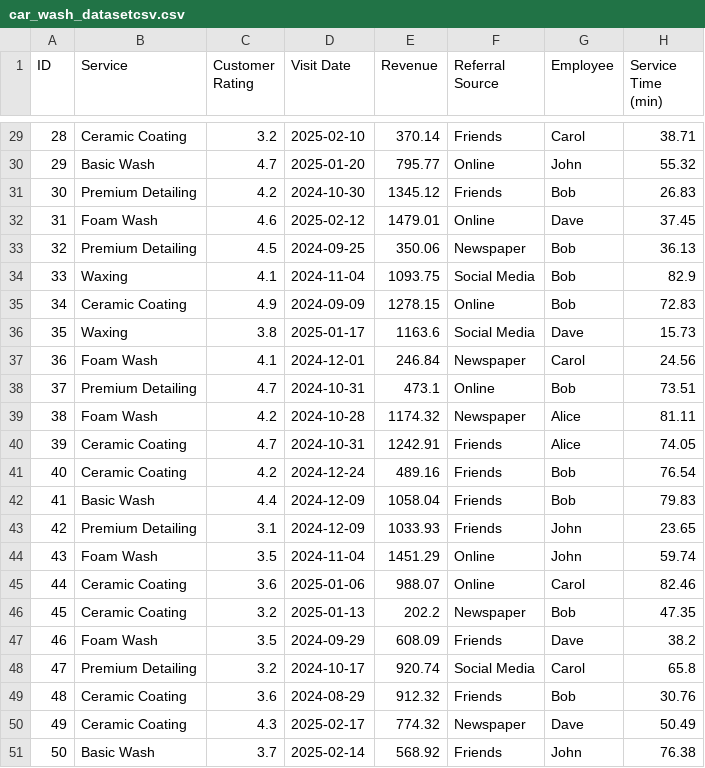
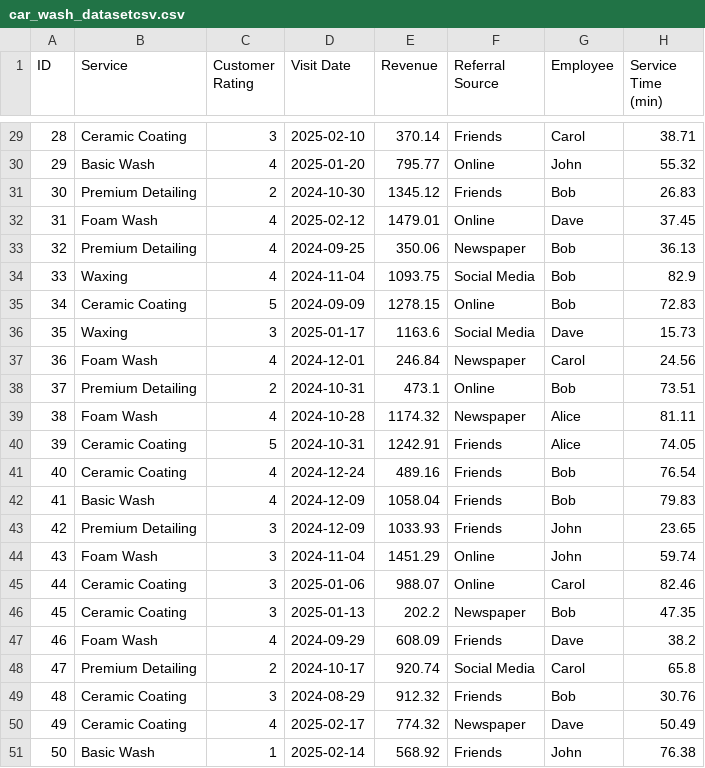
Before and after one commit to deeta11/deeta-samsung, a CSV file: car_wash_HACKATHON/car_wash_datasetcsv.csv, drawn as a sheet; only a part is shown, gaps mark what is left out; the diff covers the shown part only; the diff names each change by its address in the sheet, - before the commit and + after, or states it on an @@ line.

```diff
--- a/car_wash_HACKATHON/car_wash_datasetcsv.csv
+++ b/car_wash_HACKATHON/car_wash_datasetcsv.csv
-C29 (Customer Rating): 3.2
+C29 (Customer Rating): 3
-C30 (Customer Rating): 4.7
+C30 (Customer Rating): 4
-C31 (Customer Rating): 4.2
+C31 (Customer Rating): 2
-C32 (Customer Rating): 4.6
+C32 (Customer Rating): 4
-C33 (Customer Rating): 4.5
+C33 (Customer Rating): 4
-C34 (Customer Rating): 4.1
+C34 (Customer Rating): 4
-C35 (Customer Rating): 4.9
+C35 (Customer Rating): 5
-C36 (Customer Rating): 3.8
+C36 (Customer Rating): 3
-C37 (Customer Rating): 4.1
+C37 (Customer Rating): 4
-C38 (Customer Rating): 4.7
+C38 (Customer Rating): 2
-C39 (Customer Rating): 4.2
+C39 (Customer Rating): 4
-C40 (Customer Rating): 4.7
+C40 (Customer Rating): 5
-C41 (Customer Rating): 4.2
+C41 (Customer Rating): 4
-C42 (Customer Rating): 4.4
+C42 (Customer Rating): 4
-C43 (Customer Rating): 3.1
+C43 (Customer Rating): 3
-C44 (Customer Rating): 3.5
+C44 (Customer Rating): 3
-C45 (Customer Rating): 3.6
+C45 (Customer Rating): 3
-C46 (Customer Rating): 3.2
+C46 (Customer Rating): 3
-C47 (Customer Rating): 3.5
+C47 (Customer Rating): 4
-C48 (Customer Rating): 3.2
+C48 (Customer Rating): 2
-C49 (Customer Rating): 3.6
+C49 (Customer Rating): 3
-C50 (Customer Rating): 4.3
+C50 (Customer Rating): 4
-C51 (Customer Rating): 3.7
+C51 (Customer Rating): 1
```
Also changed, not shown: 27 edited cells elsewhere in this file, 4 other files.
